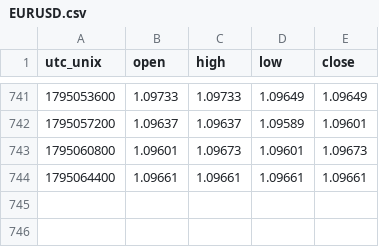
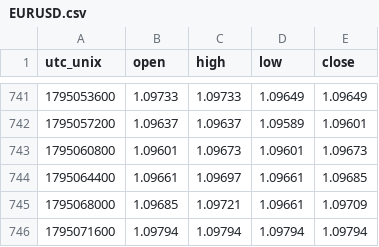
Before and after one commit to warm-torino/public-bias, a CSV file: data/price/EURUSD.csv, drawn as a sheet; only a part is shown, gaps mark what is left out.

```diff
--- a/data/price/EURUSD.csv
+++ b/data/price/EURUSD.csv
@@ -743,2 +743,4 @@ utc_unix,open,high,low,close
 1795060800,1.09601,1.09673,1.09601,1.09673
-1795064400,1.09661,1.09661,1.09661,1.09661
+1795064400,1.09661,1.09697,1.09661,1.09685
+1795068000,1.09685,1.09721,1.09661,1.09709
+1795071600,1.09794,1.09794,1.09794,1.09794
```
Also changed, not shown: data/price/AUDUSD.csv, data/price/EURAUD.csv, 13 other files.
